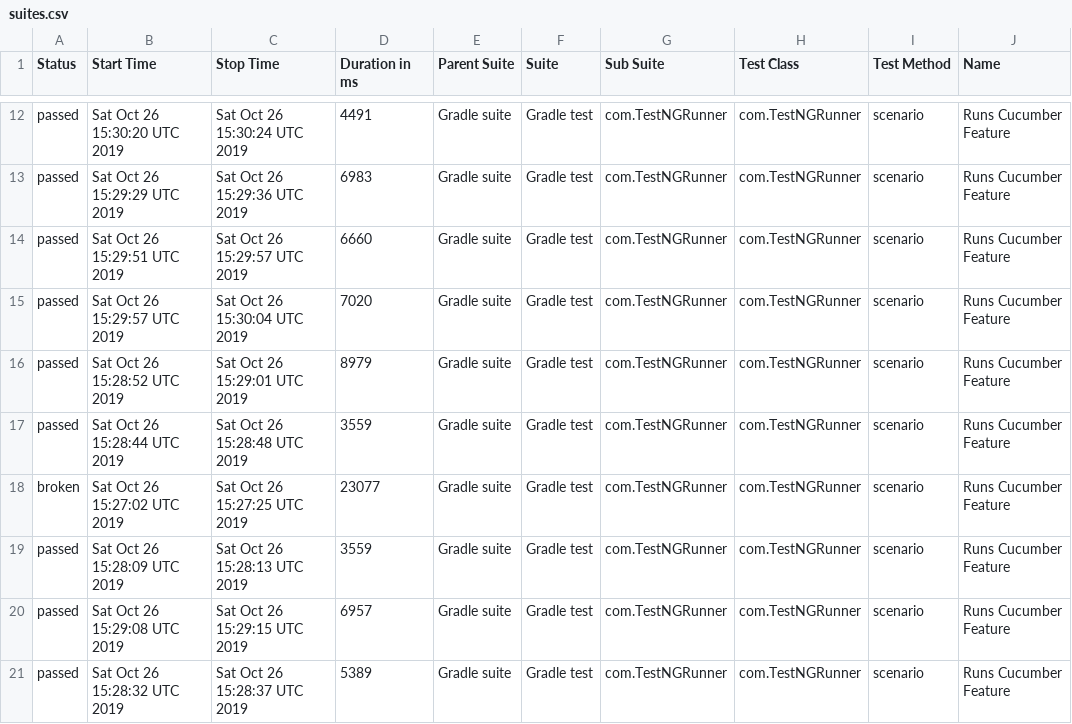
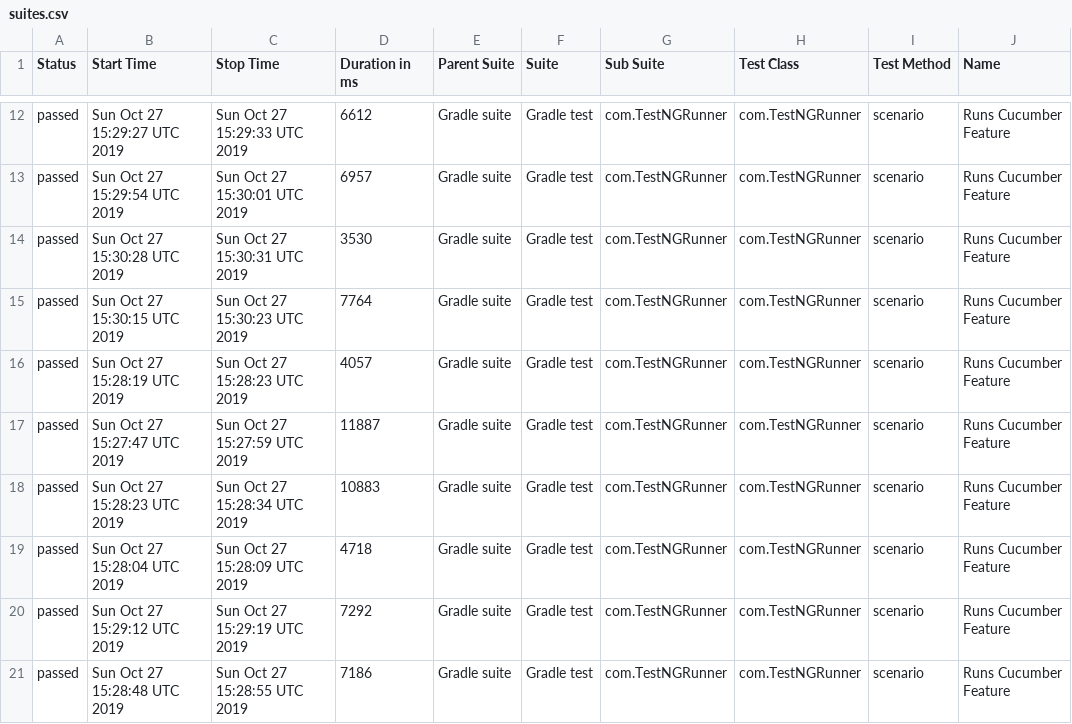
Before and after one commit to kamil-nowocin/Test_Automation-automationpractice, a CSV file: data/suites.csv, drawn as a sheet; only a part is shown, gaps mark what is left out; the diff covers the shown part only; the diff names each change by its address in the sheet, - before the commit and + after, or states it on an @@ line.

```diff
--- a/data/suites.csv
+++ b/data/suites.csv
-B12 (Start Time): Sat Oct 26 15:30:20 UTC 2019
+B12 (Start Time): Sun Oct 27 15:29:27 UTC 2019
-C12 (Stop Time): Sat Oct 26 15:30:24 UTC 2019
+C12 (Stop Time): Sun Oct 27 15:29:33 UTC 2019
-D12 (Duration in ms): 4491
+D12 (Duration in ms): 6612
-B13 (Start Time): Sat Oct 26 15:29:29 UTC 2019
+B13 (Start Time): Sun Oct 27 15:29:54 UTC 2019
-C13 (Stop Time): Sat Oct 26 15:29:36 UTC 2019
+C13 (Stop Time): Sun Oct 27 15:30:01 UTC 2019
-D13 (Duration in ms): 6983
+D13 (Duration in ms): 6957
-B14 (Start Time): Sat Oct 26 15:29:51 UTC 2019
+B14 (Start Time): Sun Oct 27 15:30:28 UTC 2019
-C14 (Stop Time): Sat Oct 26 15:29:57 UTC 2019
+C14 (Stop Time): Sun Oct 27 15:30:31 UTC 2019
-D14 (Duration in ms): 6660
+D14 (Duration in ms): 3530
-B15 (Start Time): Sat Oct 26 15:29:57 UTC 2019
+B15 (Start Time): Sun Oct 27 15:30:15 UTC 2019
-C15 (Stop Time): Sat Oct 26 15:30:04 UTC 2019
+C15 (Stop Time): Sun Oct 27 15:30:23 UTC 2019
-D15 (Duration in ms): 7020
+D15 (Duration in ms): 7764
-B16 (Start Time): Sat Oct 26 15:28:52 UTC 2019
+B16 (Start Time): Sun Oct 27 15:28:19 UTC 2019
-C16 (Stop Time): Sat Oct 26 15:29:01 UTC 2019
+C16 (Stop Time): Sun Oct 27 15:28:23 UTC 2019
-D16 (Duration in ms): 8979
+D16 (Duration in ms): 4057
-B17 (Start Time): Sat Oct 26 15:28:44 UTC 2019
+B17 (Start Time): Sun Oct 27 15:27:47 UTC 2019
-C17 (Stop Time): Sat Oct 26 15:28:48 UTC 2019
+C17 (Stop Time): Sun Oct 27 15:27:59 UTC 2019
-D17 (Duration in ms): 3559
+D17 (Duration in ms): 11887
-A18 (Status): broken
+A18 (Status): passed
-B18 (Start Time): Sat Oct 26 15:27:02 UTC 2019
+B18 (Start Time): Sun Oct 27 15:28:23 UTC 2019
-C18 (Stop Time): Sat Oct 26 15:27:25 UTC 2019
+C18 (Stop Time): Sun Oct 27 15:28:34 UTC 2019
-D18 (Duration in ms): 23077
+D18 (Duration in ms): 10883
-B19 (Start Time): Sat Oct 26 15:28:09 UTC 2019
+B19 (Start Time): Sun Oct 27 15:28:04 UTC 2019
-C19 (Stop Time): Sat Oct 26 15:28:13 UTC 2019
+C19 (Stop Time): Sun Oct 27 15:28:09 UTC 2019
-D19 (Duration in ms): 3559
+D19 (Duration in ms): 4718
-B20 (Start Time): Sat Oct 26 15:29:08 UTC 2019
+B20 (Start Time): Sun Oct 27 15:29:12 UTC 2019
-C20 (Stop Time): Sat Oct 26 15:29:15 UTC 2019
+C20 (Stop Time): Sun Oct 27 15:29:19 UTC 2019
-D20 (Duration in ms): 6957
+D20 (Duration in ms): 7292
-B21 (Start Time): Sat Oct 26 15:28:32 UTC 2019
+B21 (Start Time): Sun Oct 27 15:28:48 UTC 2019
-C21 (Stop Time): Sat Oct 26 15:28:37 UTC 2019
+C21 (Stop Time): Sun Oct 27 15:28:55 UTC 2019
-D21 (Duration in ms): 5389
+D21 (Duration in ms): 7186
```
Also changed, not shown: 54 edited cells elsewhere in this file, 55 other files.
